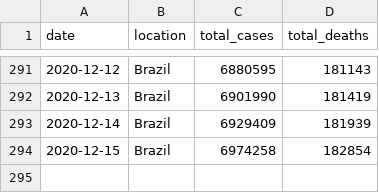
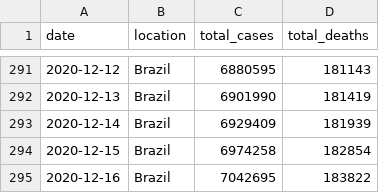
Before and after one commit to marcelo-tibau/covid-19, a CSV file: brazil-prediction.csv, drawn as a sheet; only a part is shown, gaps mark what is left out; the diff names each change by its address in the sheet, - before the commit and + after, or states it on an @@ line.

Commit message:
Update December 17

```diff
--- a/brazil-prediction.csv
+++ b/brazil-prediction.csv
+row 295: 2020-12-16 | Brazil | 7042695 | 183822
```
